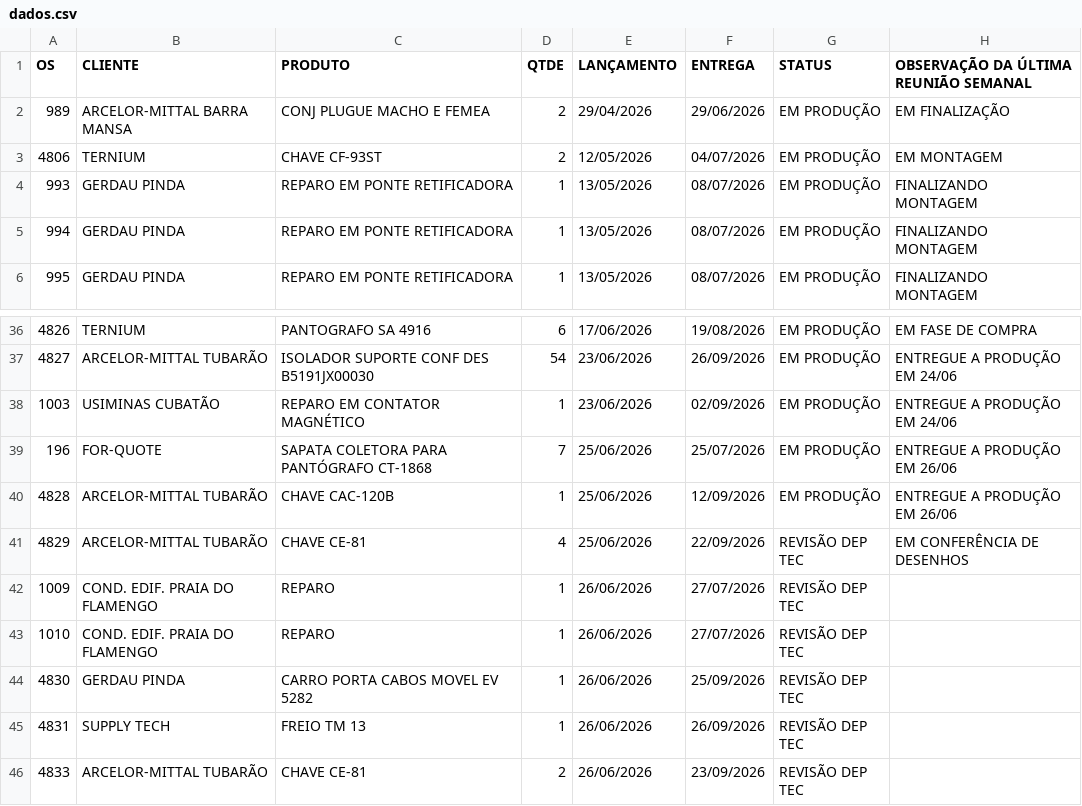
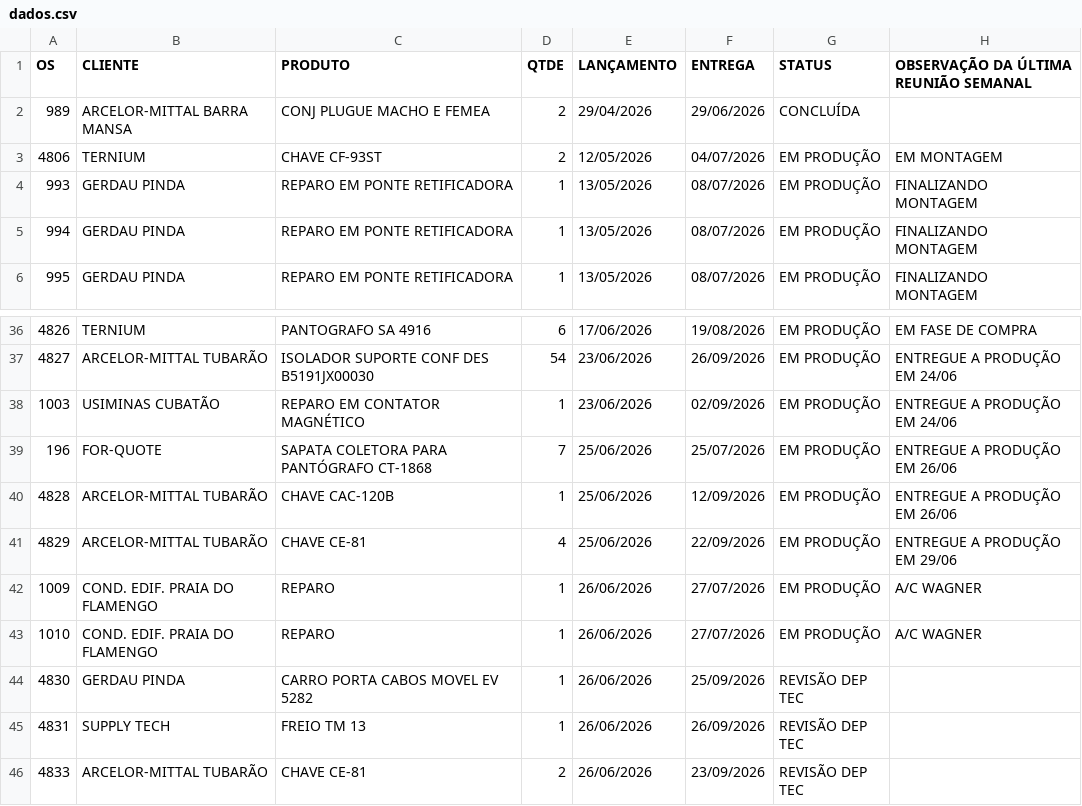
Before and after one commit to MatheusFuccio/controle-producao-v3, a CSV file: dados.csv, drawn as a sheet; only a part is shown, gaps mark what is left out.

Commit message:
Add files via upload

```diff
--- a/dados.csv
+++ b/dados.csv
@@ -1,3 +1,3 @@
 OS;CLIENTE;PRODUTO;QTDE;LANÇAMENTO;ENTREGA;STATUS;OBSERVAÇÃO DA ÚLTIMA REUNIÃO SEMANAL
-989;ARCELOR-MITTAL BARRA MANSA;CONJ PLUGUE MACHO E FEMEA;2;29/04/2026;29/06/2026;EM PRODUÇÃO;EM FINALIZAÇÃO
+989;ARCELOR-MITTAL BARRA MANSA;CONJ PLUGUE MACHO E FEMEA;2;29/04/2026;29/06/2026;CONCLUÍDA;
 4806;TERNIUM;CHAVE CF-93ST;2;12/05/2026;04/07/2026;EM PRODUÇÃO;EM MONTAGEM
@@ -40,5 +40,5 @@
 4828;ARCELOR-MITTAL TUBARÃO;CHAVE CAC-120B;1;25/06/2026;12/09/2026;EM PRODUÇÃO;ENTREGUE A PRODUÇÃO EM 26/06
-4829;ARCELOR-MITTAL TUBARÃO;CHAVE CE-81;4;25/06/2026;22/09/2026;REVISÃO DEP TEC;EM CONFERÊNCIA DE DESENHOS
-1009;COND. EDIF. PRAIA DO FLAMENGO;REPARO;1;26/06/2026;27/07/2026;REVISÃO DEP TEC;
-1010;COND. EDIF. PRAIA DO FLAMENGO;REPARO;1;26/06/2026;27/07/2026;REVISÃO DEP TEC;
+4829;ARCELOR-MITTAL TUBARÃO;CHAVE CE-81;4;25/06/2026;22/09/2026;EM PRODUÇÃO;ENTREGUE A PRODUÇÃO EM 29/06
+1009;COND. EDIF. PRAIA DO FLAMENGO;REPARO;1;26/06/2026;27/07/2026;EM PRODUÇÃO;A/C WAGNER
+1010;COND. EDIF. PRAIA DO FLAMENGO;REPARO;1;26/06/2026;27/07/2026;EM PRODUÇÃO;A/C WAGNER
 4830;GERDAU PINDA;CARRO PORTA CABOS MOVEL EV 5282;1;26/06/2026;25/09/2026;REVISÃO DEP TEC;
```
